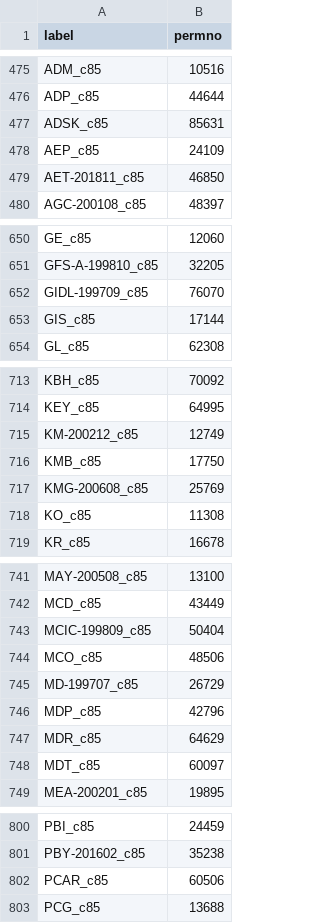
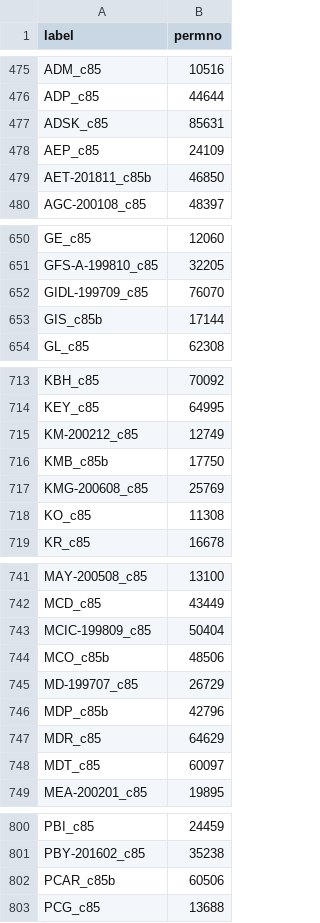
Before and after one commit to Johnbrick123/sp500-data, a CSV file: crsp_permnos.csv, drawn as a sheet; only a part is shown, gaps mark what is left out.

```diff
--- a/crsp_permnos.csv
+++ b/crsp_permnos.csv
@@ -478,3 +478,3 @@ ADSK_c85,85631
 AEP_c85,24109
-AET-201811_c85,46850
+AET-201811_c85b,46850
 AGC-200108_c85,48397
@@ -652,3 +652,3 @@ GFS-A-199810_c85,32205
 GIDL-199709_c85,76070
-GIS_c85,17144
+GIS_c85b,17144
 GL_c85,62308
@@ -715,3 +715,3 @@ KEY_c85,64995
 KM-200212_c85,12749
-KMB_c85,17750
+KMB_c85b,17750
 KMG-200608_c85,25769
@@ -743,5 +743,5 @@ MCD_c85,43449
 MCIC-199809_c85,50404
-MCO_c85,48506
+MCO_c85b,48506
 MD-199707_c85,26729
-MDP_c85,42796
+MDP_c85b,42796
 MDR_c85,64629
@@ -801,3 +801,3 @@ PBI_c85,24459
 PBY-201602_c85,35238
-PCAR_c85,60506
+PCAR_c85b,60506
 PCG_c85,13688
```
Also changed, not shown: corporate_action_overrides.csv, series_splices.csv, 2 other files.
